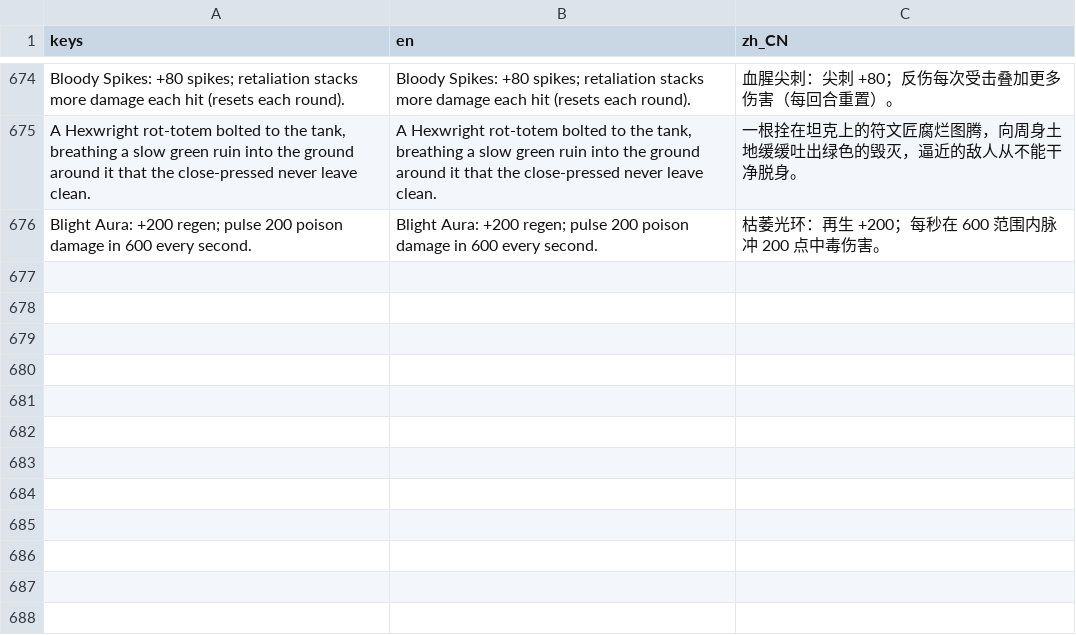
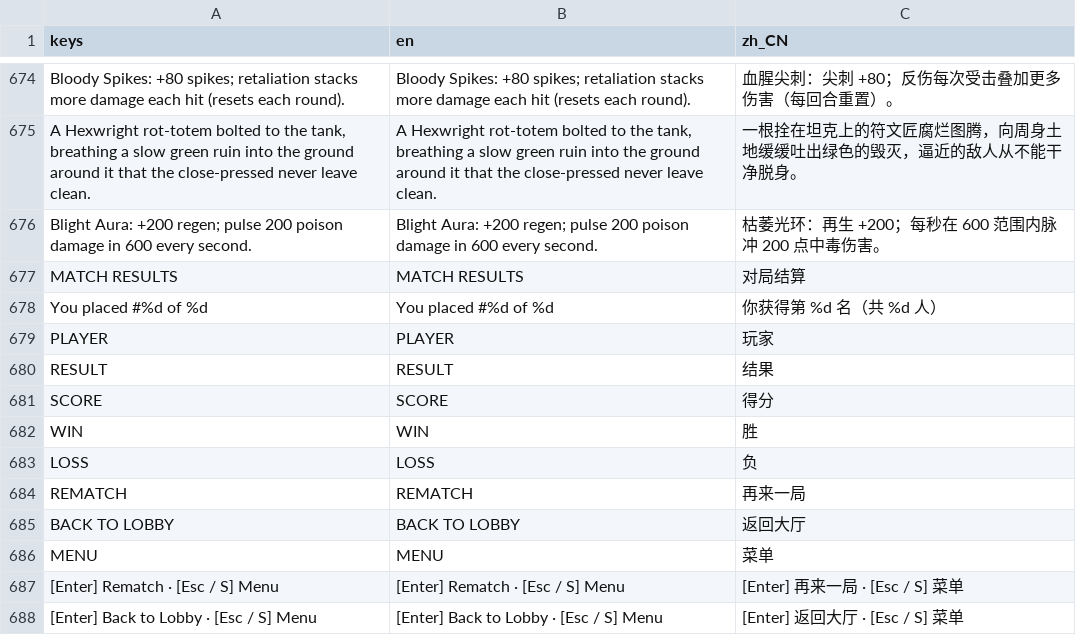
Before and after one commit to wenbinio/standingtankdefense, a CSV file: godot/locale/game_translations.csv, drawn as a sheet; only a part is shown, gaps mark what is left out; the diff names each change by its address in the sheet, - before the commit and + after, or states it on an @@ line.

```diff
--- a/godot/locale/game_translations.csv
+++ b/godot/locale/game_translations.csv
+row 677: MATCH RESULTS | MATCH RESULTS | 对局结算
+row 678: You placed #%d of %d | You placed #%d of %d | 你获得第 %d 名（共 %d 人）
+row 679: PLAYER | PLAYER | 玩家
+row 680: RESULT | RESULT | 结果
+row 681: SCORE | SCORE | 得分
+row 682: WIN | WIN | 胜
+row 683: LOSS | LOSS | 负
+row 684: REMATCH | REMATCH | 再来一局
+row 685: BACK TO LOBBY | BACK TO LOBBY | 返回大厅
+row 686: MENU | MENU | 菜单
+row 687: [Enter] Rematch · [Esc / S] Menu | [Enter] Rematch · [Esc / S] Menu | [Enter] 再来一局 · [Esc / S] 菜单
+row 688: [Enter] Back to Lobby · [Esc / S] Menu | [Enter] Back to Lobby · [Esc / S] Menu | [Enter] 返回大厅 · [Esc / S] 菜单
```
Also changed, not shown: 1 other file.
